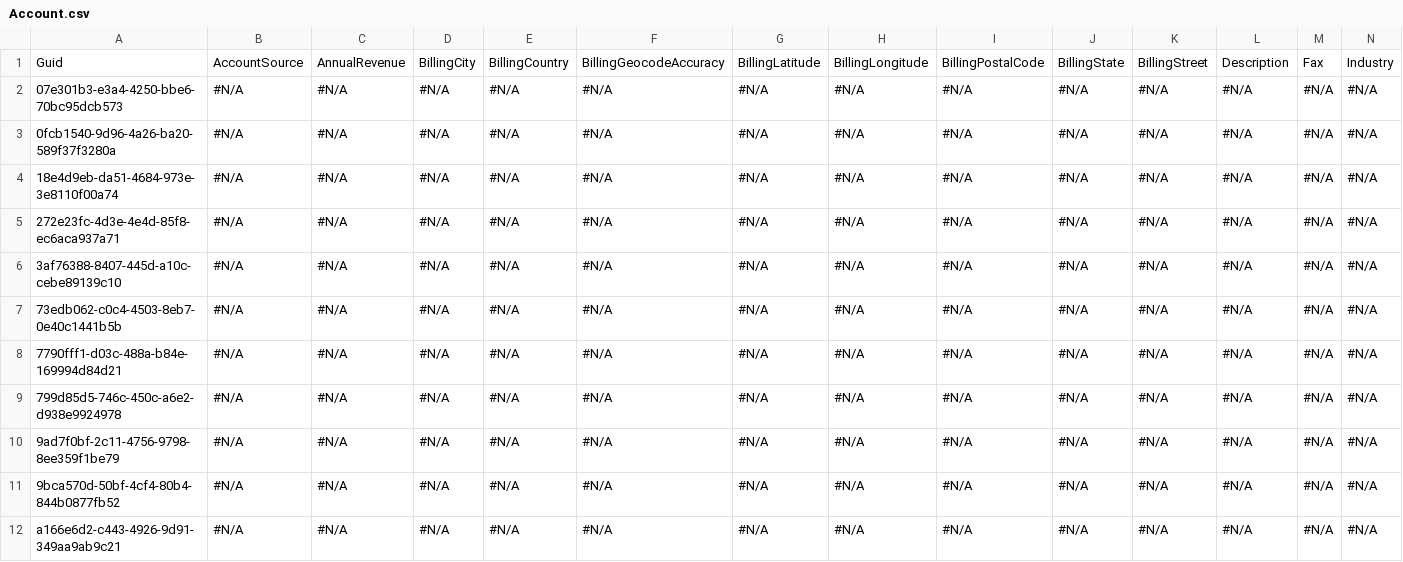
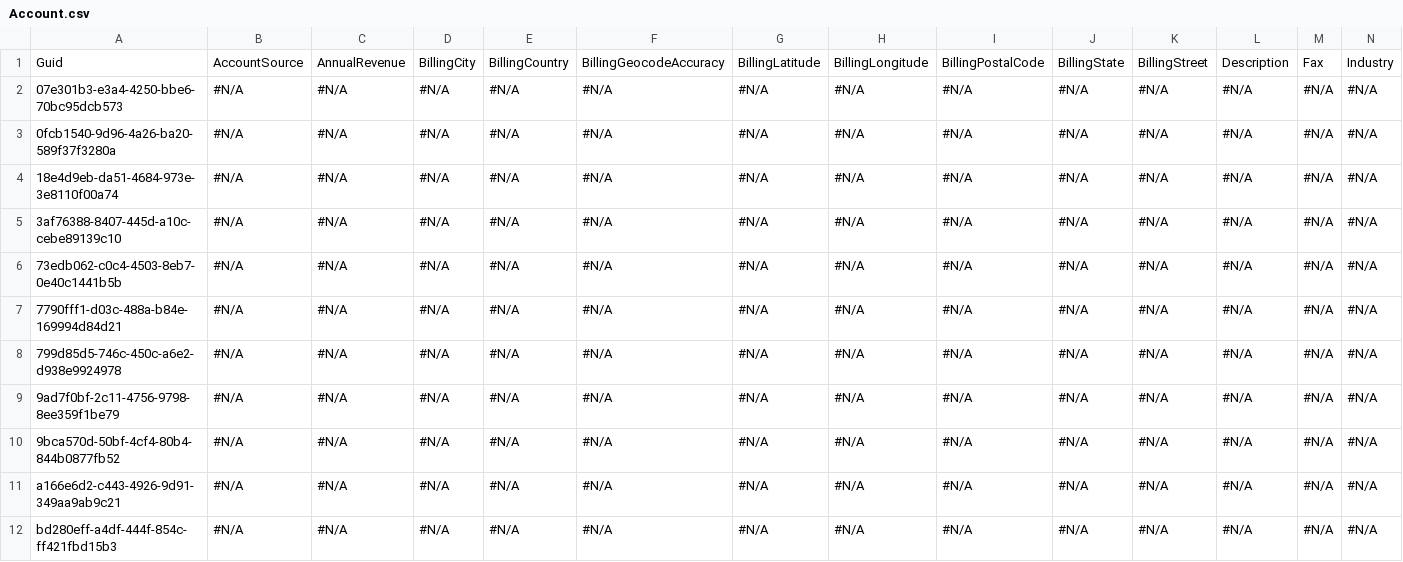
Before and after one commit to prodlytestuser/CPQTest10, a CSV file: Account.csv, drawn as a sheet; only a part is shown; the shorter side is filled out with more unchanged rows; rows hold the shown columns only; the diff names each change by its address in the sheet, - before the commit and + after, or states it on an @@ line.

```diff
--- a/Account.csv
+++ b/Account.csv
-row 5: 272e23fc-4d3e-4e4d-85f8-ec6aca937a71 | #N/A | #N/A | #N/A | #N/A | #N/A | #N/A | #N/A | #N/A | #N/A | #N/A | #N/A | #N/A | #N/A
```
Also changed, not shown: Asset.csv, Case.csv, 3 other files.
